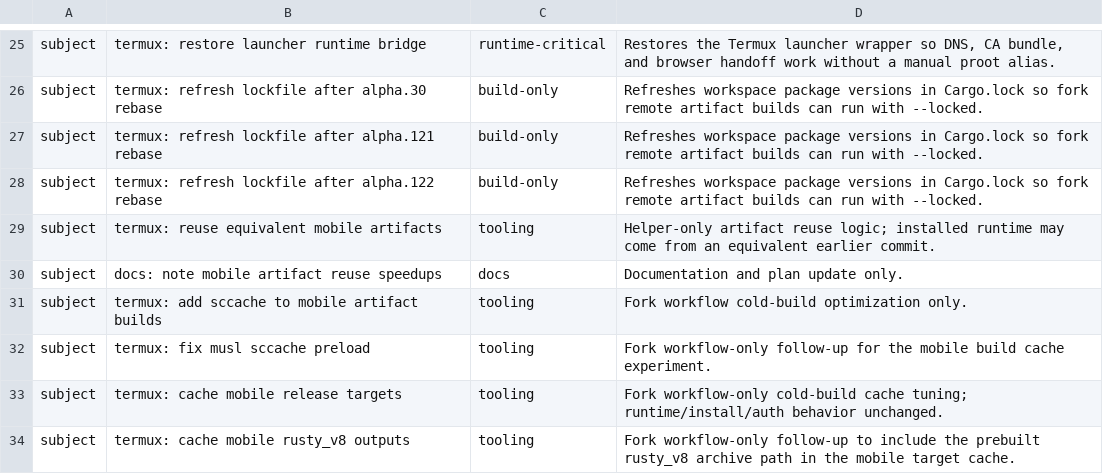
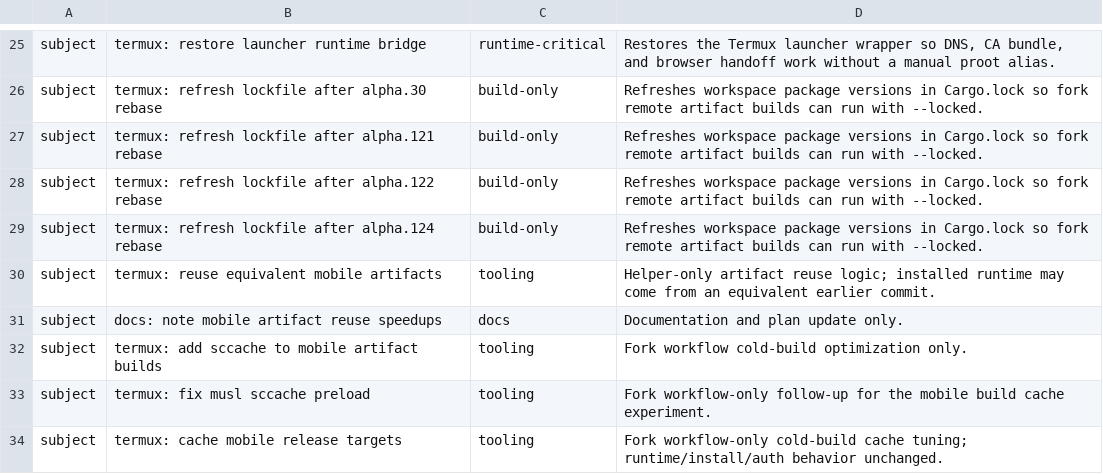
Before and after one commit to Kbediako/codex-termux-pocket, a TSV file: scripts/termux/patch_audit.tsv, drawn as a sheet; only a part is shown, gaps mark what is left out; the shorter side is filled out with more unchanged rows.

Commit message:
termux: refresh lockfile after alpha.124 rebase

```diff
--- a/scripts/termux/patch_audit.tsv
+++ b/scripts/termux/patch_audit.tsv
@@ -28,2 +28,3 @@ subject	termux: refresh lockfile after alpha.121 rebase	build-only	Refreshes wor
 subject	termux: refresh lockfile after alpha.122 rebase	build-only	Refreshes workspace package versions in Cargo.lock so fork remote artifact builds can run with --locked.
+subject	termux: refresh lockfile after alpha.124 rebase	build-only	Refreshes workspace package versions in Cargo.lock so fork remote artifact builds can run with --locked.
 subject	termux: reuse equivalent mobile artifacts	tooling	Helper-only artifact reuse logic; installed runtime may come from an equivalent earlier commit.
```
Also changed, not shown: 1 other file.
